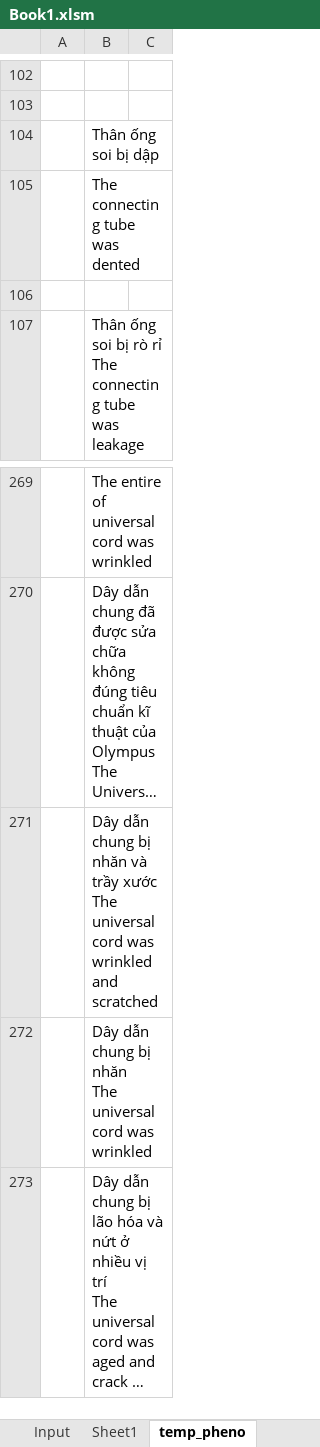
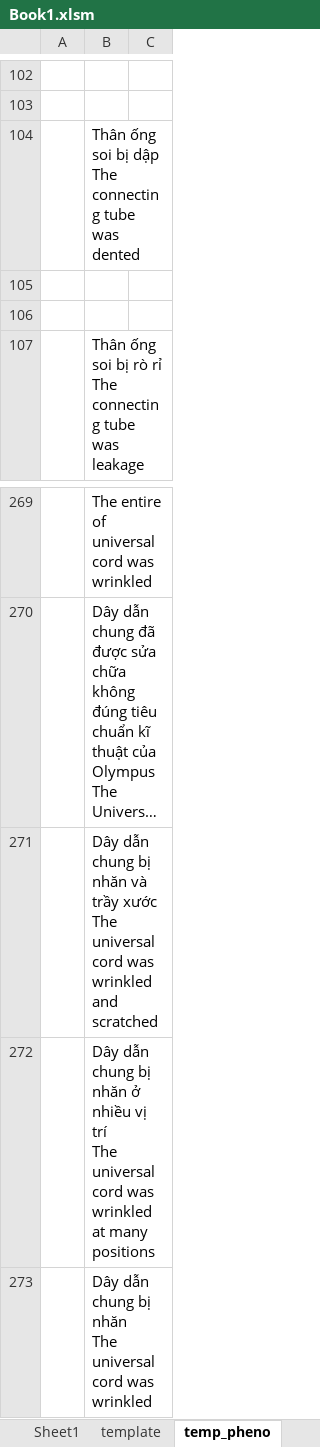
Before and after one commit to Achicken7301/work_script, an Excel workbook: Book1.xlsm, sheet temp_pheno, drawn as a sheet; only a part is shown, gaps mark what is left out; the shorter side is filled out with more unchanged rows; long unchanged cells end in …; values as stored, in another font and other column widths than the file's, no borders; ↵ is a line break in a cell; the diff names each change by its address in the sheet, - before the commit and + after, or states it on an @@ line.

```diff
--- a/Book1.xlsm (sheet temp_pheno)
+++ b/Book1.xlsm (sheet temp_pheno)
-B104: Thân ống soi bị dập
+B104: Thân ống soi bị dập ↵ The connecting tube was dented
-B105: The connecting tube was dented
+B105: (empty)
+row 272:  | Dây dẫn chung bị nhăn ở nhiều vị trí ↵ The universal cord was wrinkled at many positions
```
Also changed, not shown: sheet Sheet1, sheet Input, sheet template, other sheet tabs, charts or pictures, 1 other file.
